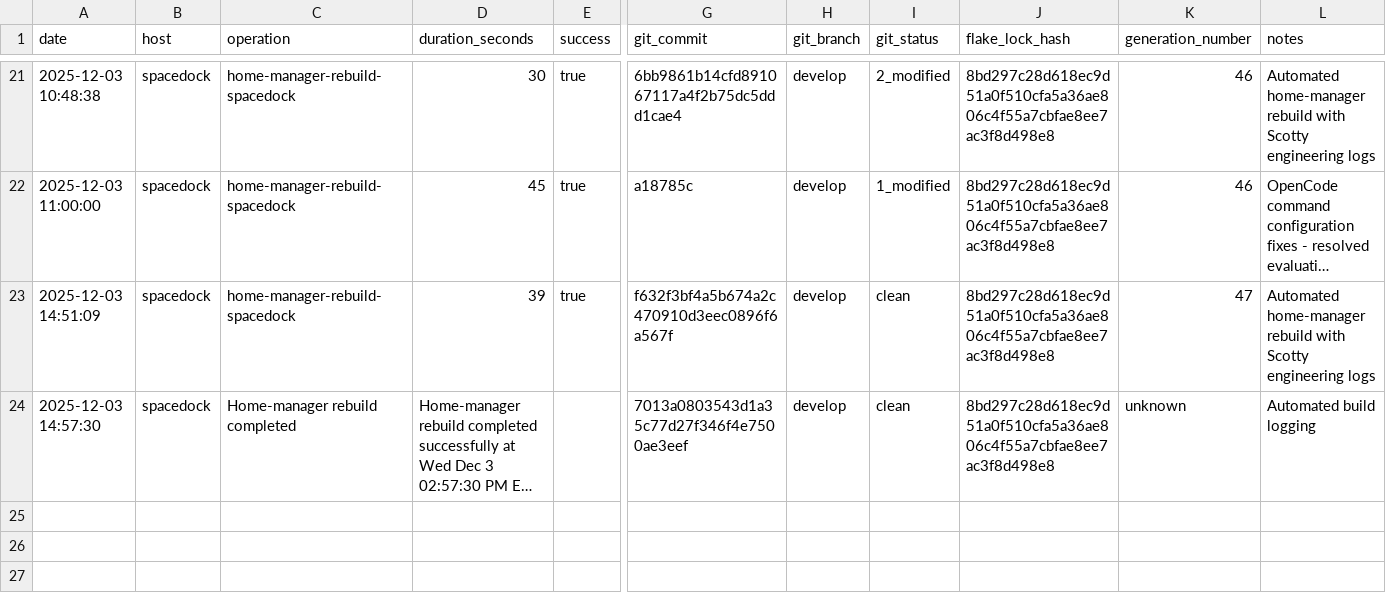
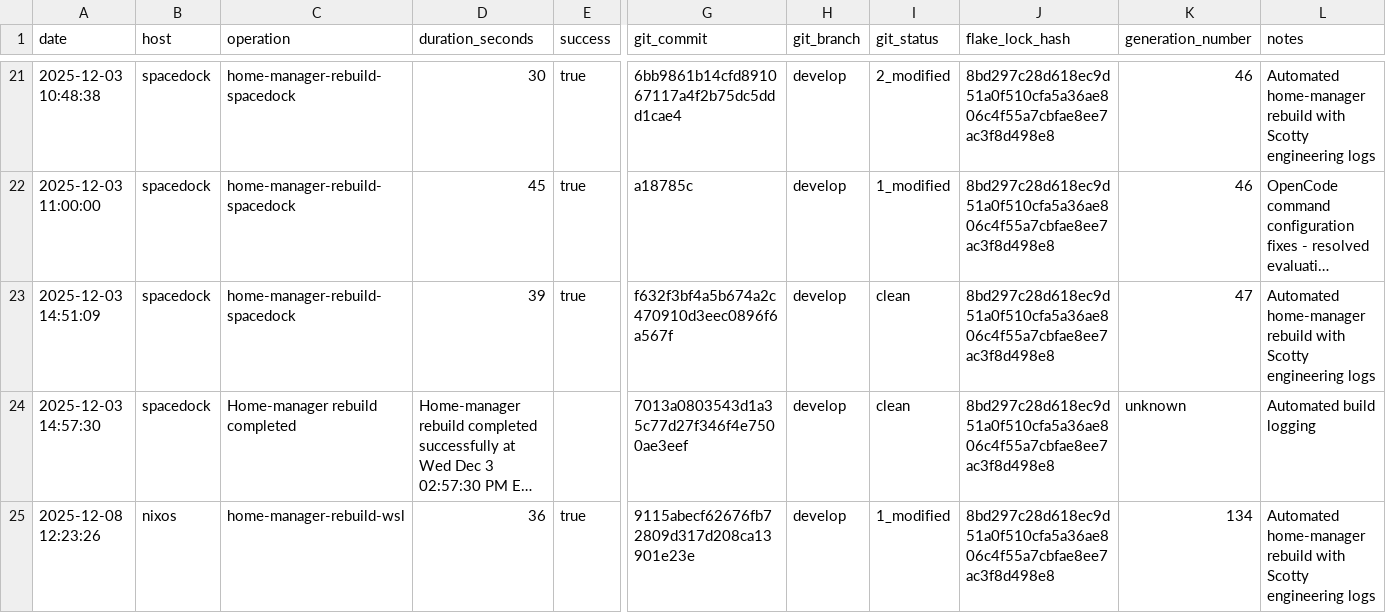
Before and after one commit to gignsky/.dotfiles, a CSV file: scottys-journal/metrics/build-performance.csv, drawn as a sheet; only a part is shown, gaps mark what is left out; long unchanged cells end in …; rows hold the shown columns only; the diff names each change by its address in the sheet, - before the commit and + after, or states it on an @@ line.

Commit message:
feat: add 'ndc' shell alias for flexible nix develop command
- Enhances development workflow with generic nix develop entry point
- Complements existing 'nd' (nushell) and 'ndw' (windows) aliases
- Updates build performance metrics for WSL rebuild tracking

```diff
--- a/scottys-journal/metrics/build-performance.csv
+++ b/scottys-journal/metrics/build-performance.csv
+row 25: 2025-12-08 12:23:26 | nixos | home-manager-rebuild-wsl | 36 | true | 9115abecf62676fb72809d317d208ca13901e23e | develop | 1_modified | 8bd297c28d618ec9d51a0f510cfa5a36ae806c4f55a7cbfae8ee7ac3f8d498e8 | 134 | Automated home-manager rebuild with Scotty engineering logs
```
Also changed, not shown: 1 other file.
